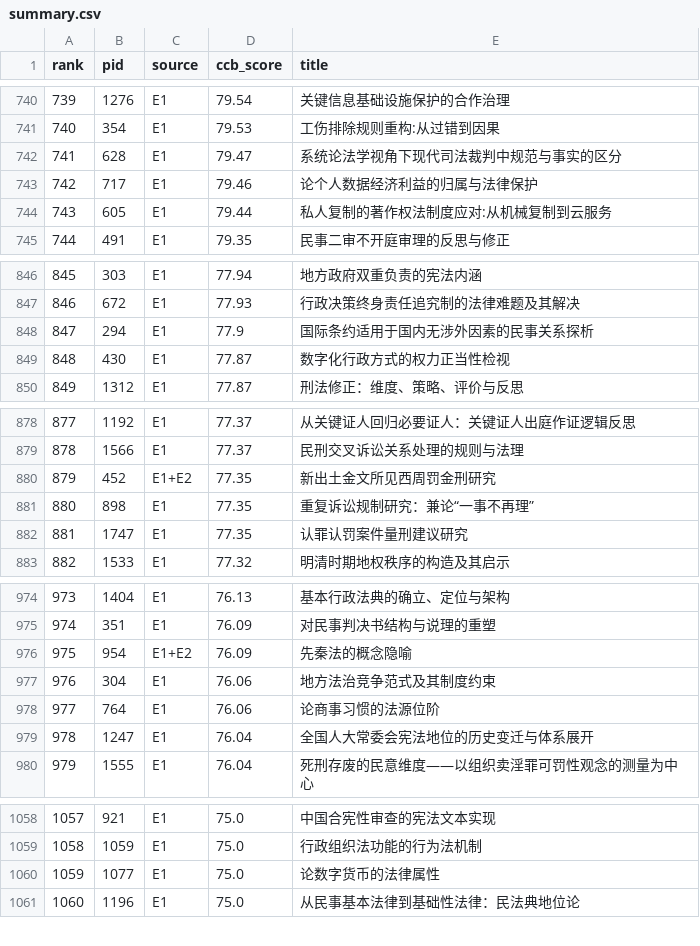
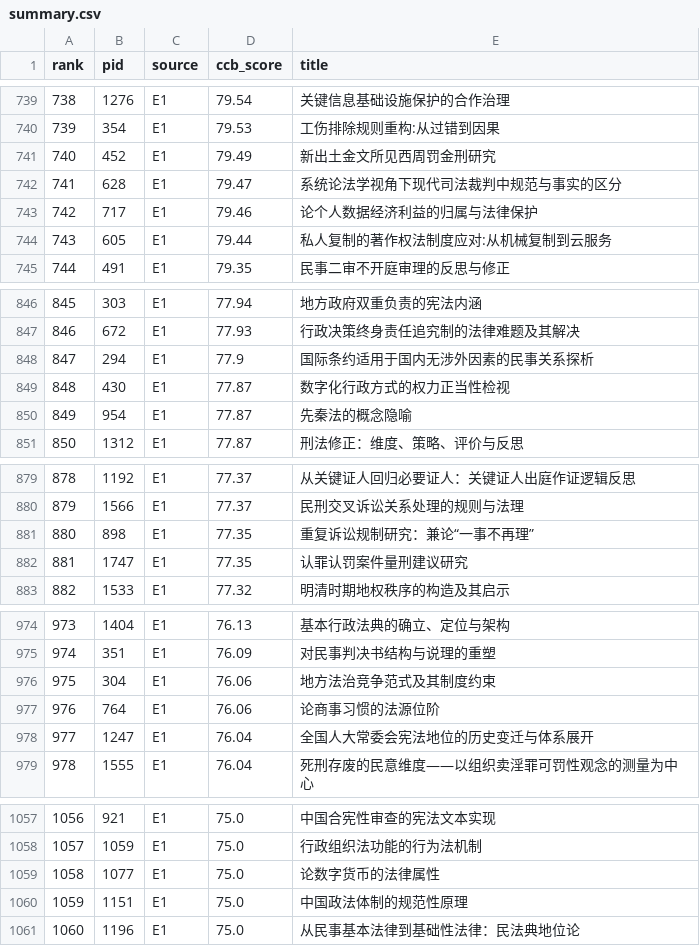
Before and after one commit to jinyh/social-eval, a CSV file: results/rankings/all-papers-ccb-v1/summary.csv, drawn as a sheet; only a part is shown, gaps mark what is left out; removed rows and columns are numbered as before the commit, all else as after; the diff covers the shown part only; the diff names each change by its address in the sheet, - before the commit and + after, or states it on an @@ line.

```diff
--- a/results/rankings/all-papers-ccb-v1/summary.csv
+++ b/results/rankings/all-papers-ccb-v1/summary.csv
@@ column A (rank) renumbered between rows 4 and 1600 @@
+row 741: 740 | 452 | E1 | 79.49 | 新出土金文所见西周罚金刑研究
+row 850: 849 | 954 | E1 | 77.87 | 先秦法的概念隐喻
-row 880: 879 | 452 | E1+E2 | 77.35 | 新出土金文所见西周罚金刑研究
-row 976: 975 | 954 | E1+E2 | 76.09 | 先秦法的概念隐喻
+row 1060: 1059 | 1151 | E1 | 75.0 | 中国政法体制的规范性原理
```
Also changed, not shown: 10 added rows and 11 removed rows elsewhere in this file, 8 other files.
